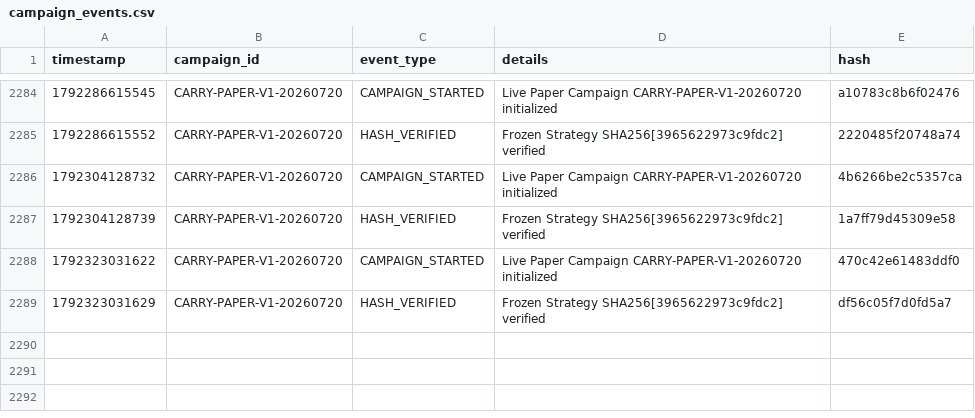
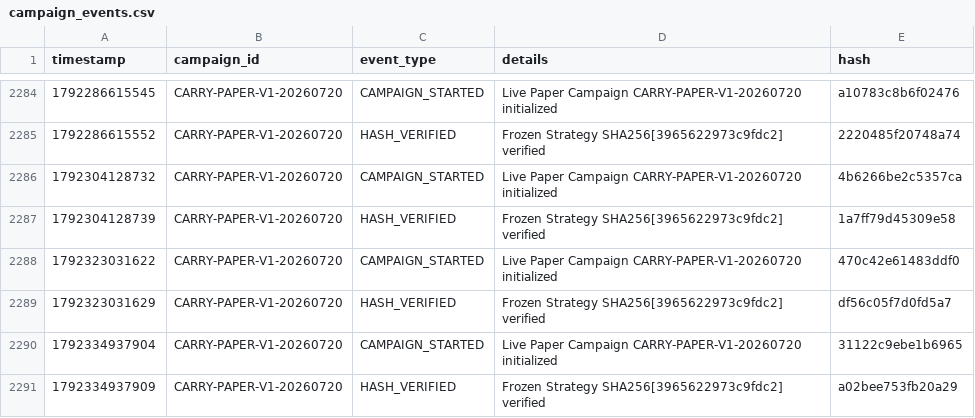
Before and after one commit to SaifAl-Sabaneh/Trading_AI_System, a CSV file: Trading_AI_System/database/campaign_events.csv, drawn as a sheet; only a part is shown, gaps mark what is left out.

```diff
--- a/Trading_AI_System/database/campaign_events.csv
+++ b/Trading_AI_System/database/campaign_events.csv
@@ -2289 +2289,3 @@ timestamp,campaign_id,event_type,details,hash
 1792323031629,CARRY-PAPER-V1-20260720,HASH_VERIFIED,Frozen Strategy SHA256[3965622973c9fdc2] verified,df56c05f7d0fd5a7
+1792334937904,CARRY-PAPER-V1-20260720,CAMPAIGN_STARTED,Live Paper Campaign CARRY-PAPER-V1-20260720 initialized,31122c9ebe1b6965
+1792334937909,CARRY-PAPER-V1-20260720,HASH_VERIFIED,Frozen Strategy SHA256[3965622973c9fdc2] verified,a02bee753fb20a29
```
Also changed, not shown: 1 other file.
